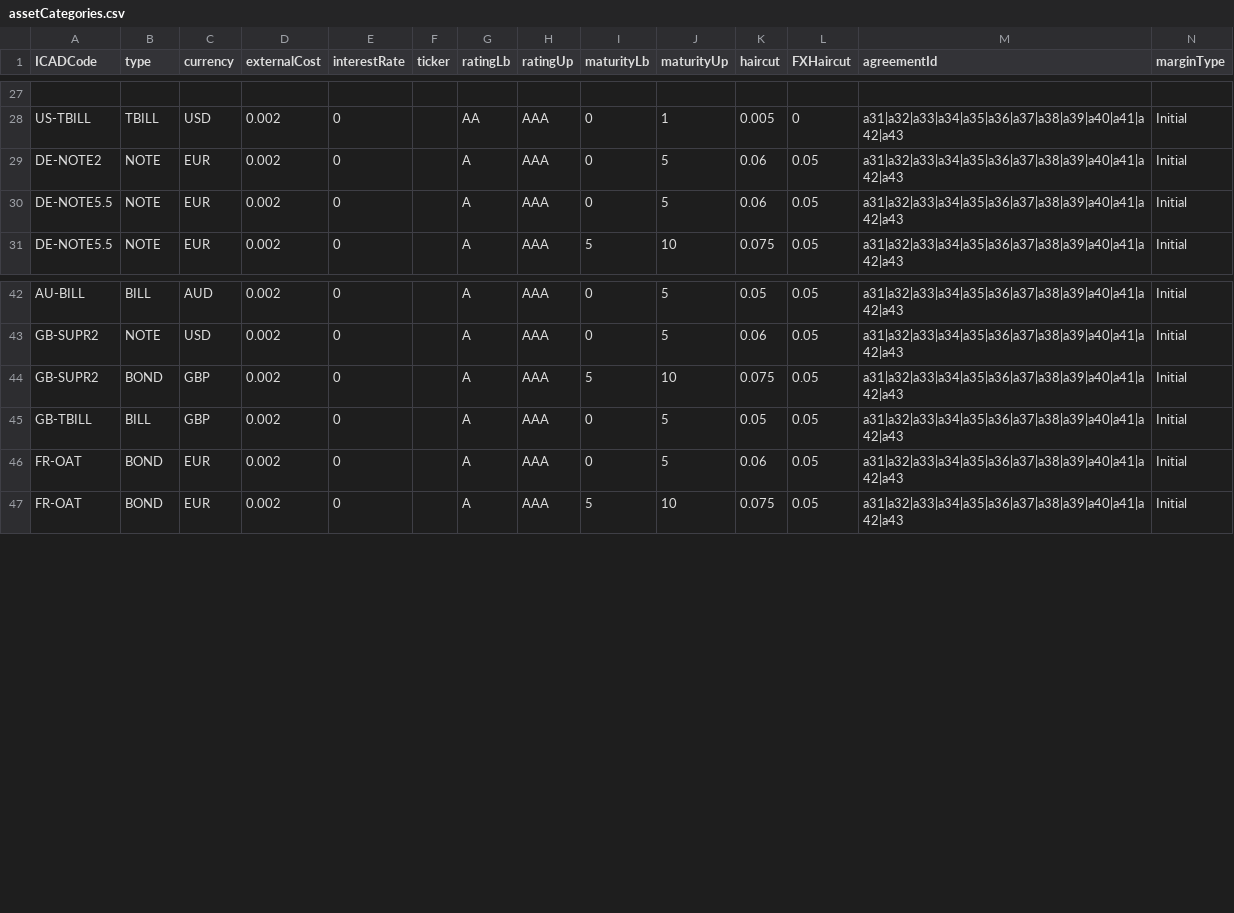
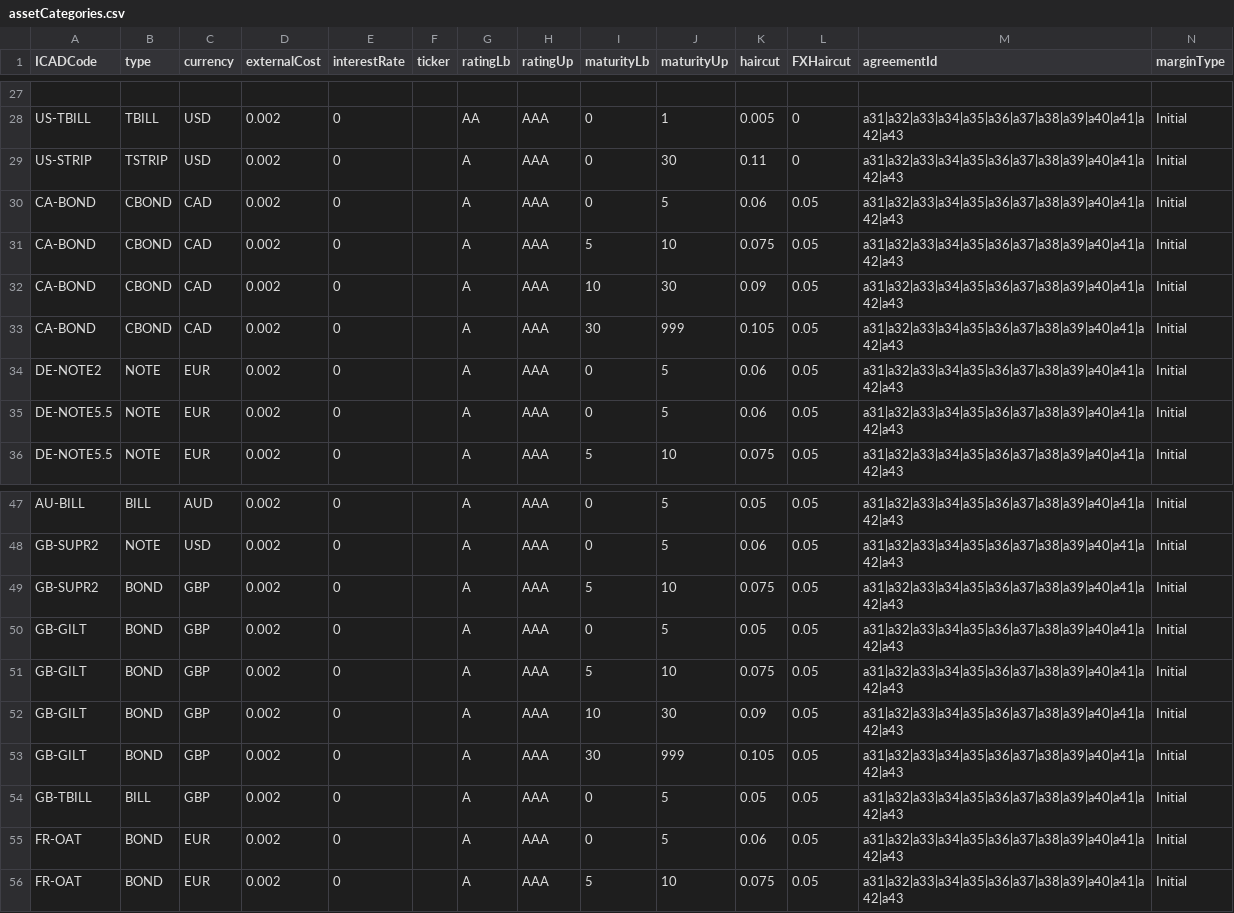
Before and after one commit to AcuoFS/acuo-data, a CSV file: graph-data/csv/assetCategories.csv, drawn as a sheet; only a part is shown, gaps mark what is left out; the diff names each change by its address in the sheet, - before the commit and + after, or states it on an @@ line.

Commit message:
OW-585,add 52 new assets

```diff
--- a/graph-data/csv/assetCategories.csv
+++ b/graph-data/csv/assetCategories.csv
+row 29: US-STRIP | TSTRIP | USD | 0.002 | 0 |  | A | AAA | 0 | 30 | 0.11 | 0 | a31|a32|a33|a34|a35|a36|a37|a38|a39|a40|a41|a42|a43 | Initial
+row 30: CA-BOND | CBOND | CAD | 0.002 | 0 |  | A | AAA | 0 | 5 | 0.06 | 0.05 | a31|a32|a33|a34|a35|a36|a37|a38|a39|a40|a41|a42|a43 | Initial
+row 31: CA-BOND | CBOND | CAD | 0.002 | 0 |  | A | AAA | 5 | 10 | 0.075 | 0.05 | a31|a32|a33|a34|a35|a36|a37|a38|a39|a40|a41|a42|a43 | Initial
+row 32: CA-BOND | CBOND | CAD | 0.002 | 0 |  | A | AAA | 10 | 30 | 0.09 | 0.05 | a31|a32|a33|a34|a35|a36|a37|a38|a39|a40|a41|a42|a43 | Initial
+row 33: CA-BOND | CBOND | CAD | 0.002 | 0 |  | A | AAA | 30 | 999 | 0.105 | 0.05 | a31|a32|a33|a34|a35|a36|a37|a38|a39|a40|a41|a42|a43 | Initial
+row 50: GB-GILT | BOND | GBP | 0.002 | 0 |  | A | AAA | 0 | 5 | 0.05 | 0.05 | a31|a32|a33|a34|a35|a36|a37|a38|a39|a40|a41|a42|a43 | Initial
+row 51: GB-GILT | BOND | GBP | 0.002 | 0 |  | A | AAA | 5 | 10 | 0.075 | 0.05 | a31|a32|a33|a34|a35|a36|a37|a38|a39|a40|a41|a42|a43 | Initial
+row 52: GB-GILT | BOND | GBP | 0.002 | 0 |  | A | AAA | 10 | 30 | 0.09 | 0.05 | a31|a32|a33|a34|a35|a36|a37|a38|a39|a40|a41|a42|a43 | Initial
+row 53: GB-GILT | BOND | GBP | 0.002 | 0 |  | A | AAA | 30 | 999 | 0.105 | 0.05 | a31|a32|a33|a34|a35|a36|a37|a38|a39|a40|a41|a42|a43 | Initial
```
Also changed, not shown: 1 other file.
